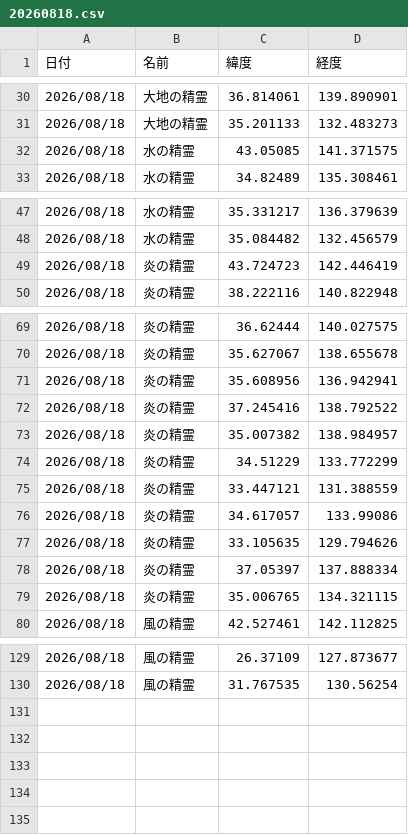
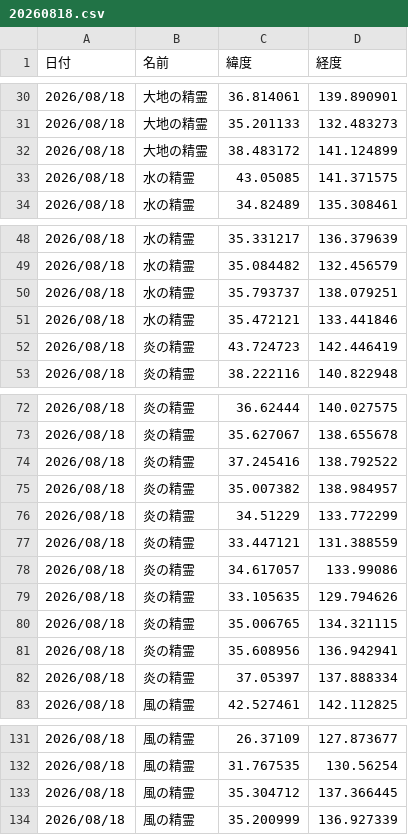
Before and after one commit to griever-0120/maboroshi, a CSV file: spirits-data/202608/20260818.csv, drawn as a sheet; only a part is shown, gaps mark what is left out; the diff names each change by its address in the sheet, - before the commit and + after, or states it on an @@ line.

```diff
--- a/spirits-data/202608/20260818.csv
+++ b/spirits-data/202608/20260818.csv
+row 32: 2026/08/18 | 大地の精霊 | 38.483172 | 141.124899
+row 50: 2026/08/18 | 水の精霊 | 35.793737 | 138.079251
+row 51: 2026/08/18 | 水の精霊 | 35.472121 | 133.441846
@@ row 79 moved to row 80: 2026/08/18 @@
@@ row 71 moved to row 81: 2026/08/18 @@
+row 133: 2026/08/18 | 風の精霊 | 35.304712 | 137.366445
@@ row 124 moved to row 134: 2026/08/18 @@
```
Also changed, not shown: spirits-data/all.csv.
